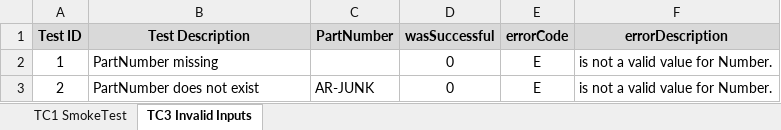
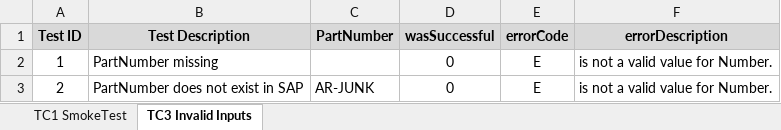
Before and after one commit to derowe/Agile-REST-Function-SQA, an Excel workbook: DataSheets/GetAgileProductGTIN_DataSheet.xlsx, sheet TC3 Invalid Inputs, drawn as a sheet; values as stored, in another font and other column widths than the file's, no borders; the diff names each change by its address in the sheet, - before the commit and + after, or states it on an @@ line.

```diff
--- a/DataSheets/GetAgileProductGTIN_DataSheet.xlsx (sheet TC3 Invalid Inputs)
+++ b/DataSheets/GetAgileProductGTIN_DataSheet.xlsx (sheet TC3 Invalid Inputs)
-B3 (Test Description): PartNumber does not exist
+B3 (Test Description): PartNumber does not exist in SAP
```
Also changed, not shown: 1 other file.
